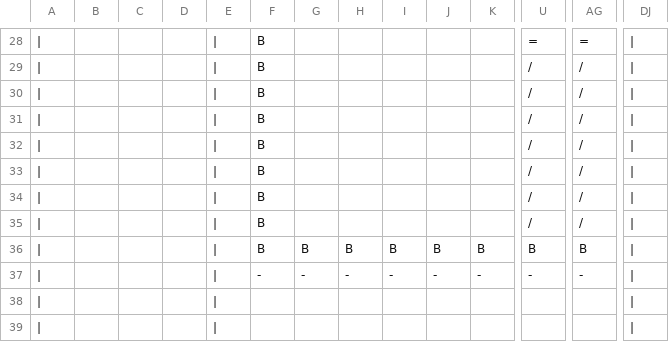
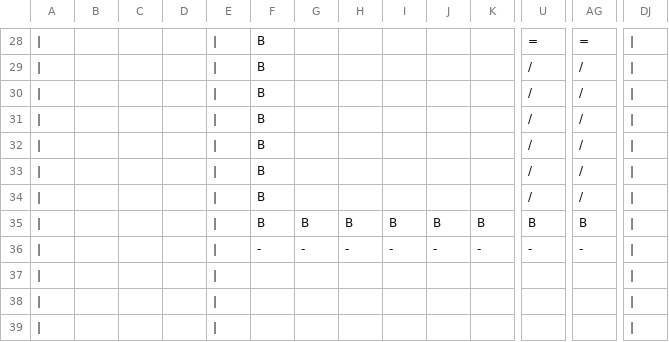
Before and after one commit to crystalweiii/Gam100, a CSV file: C_Game_Project/C_Game_Project/C_Game_Project/Map1.csv, drawn as a sheet; only a part is shown, gaps mark what is left out; removed rows and columns are numbered as before the commit, all else as after; rows hold the shown columns only; the diff names each change by its address in the sheet, - before the commit and + after, or states it on an @@ line.

```diff
--- a/C_Game_Project/C_Game_Project/C_Game_Project/Map1.csv
+++ b/C_Game_Project/C_Game_Project/C_Game_Project/Map1.csv
-row 35: | |  |  |  | | | B |  |  |  |  |  | / | /
+row 37: (empty)
```
Also changed, not shown: 5 other files.
